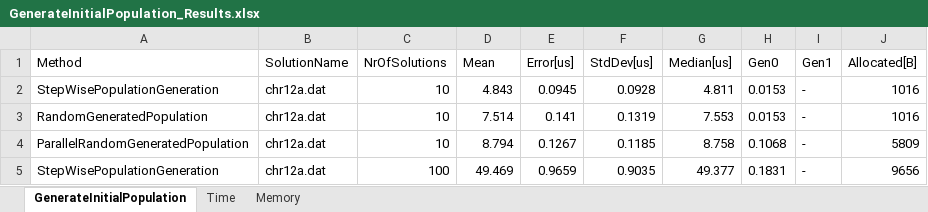
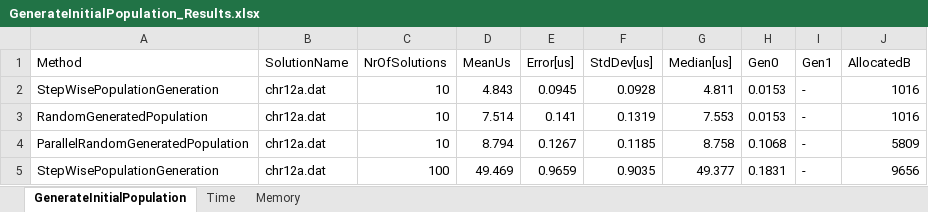
Before and after one commit to StefNehl/QAP, an Excel workbook: Domain/Results/Benchmarks/GenerateInitialPopulation_Results.xlsx, sheet GenerateInitialPopulation, drawn as a sheet; only a part is shown; values as stored, in another font and other column widths than the file's, no borders; table styles not drawn; the diff names each change by its address in the sheet, - before the commit and + after, or states it on an @@ line.

```diff
--- a/Domain/Results/Benchmarks/GenerateInitialPopulation_Results.xlsx (sheet GenerateInitialPopulation)
+++ b/Domain/Results/Benchmarks/GenerateInitialPopulation_Results.xlsx (sheet GenerateInitialPopulation)
-D1: Mean
+D1: MeanUs
-J1: Allocated[B]
+J1: AllocatedB
```
Also changed, not shown: sheet Memory, sheet Time, hidden cells, Domain/Results/Benchmarks/ImprovementBenchmarks_Results.xlsx, 5 other files.
